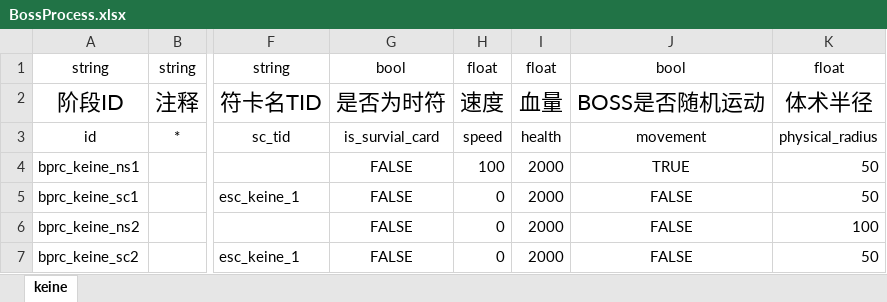
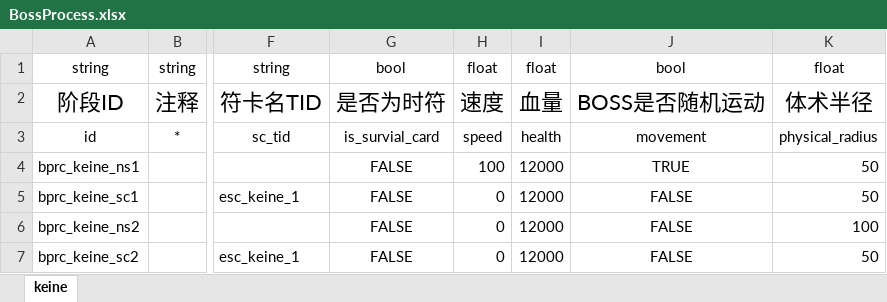
Before and after one commit to hinanep/touhou_LOO, an Excel workbook: settings/data/BossProcess.xlsx, sheet keine, drawn as a sheet; only a part is shown, gaps mark what is left out; values as stored, in another font and other column widths than the file's, no borders; the diff names each change by its address in the sheet, - before the commit and + after, or states it on an @@ line.

```diff
--- a/settings/data/BossProcess.xlsx (sheet keine)
+++ b/settings/data/BossProcess.xlsx (sheet keine)
-I4:I7: 2000
+I4:I7: 12000
```
Also changed, not shown: settings/data/Attack.xlsx, settings/data/BossRoutine.xlsx, 28 other files.
